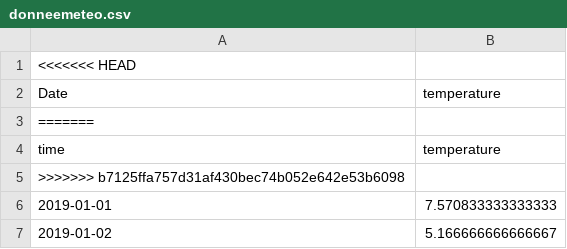
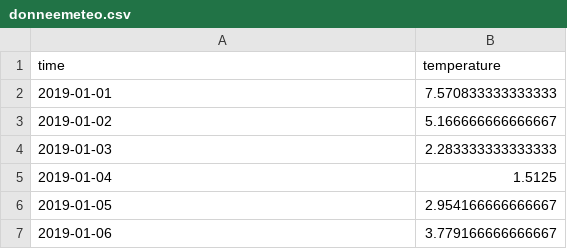
Before and after one commit to ForskyOnly/brief_sncf, a CSV file: donneemeteo.csv, drawn as a sheet; only a part is shown; the shorter side is filled out with more unchanged rows; the diff names each change by its address in the sheet, - before the commit and + after, or states it on an @@ line.

```diff
--- a/donneemeteo.csv
+++ b/donneemeteo.csv
-row 1: <<<<<<< HEAD
-row 2: Date | temperature
-row 3: =======
-row 5: >>>>>>> b7125ffa757d31af430bec74b052e642e53b6098
```
Also changed, not shown: 51 other files.
